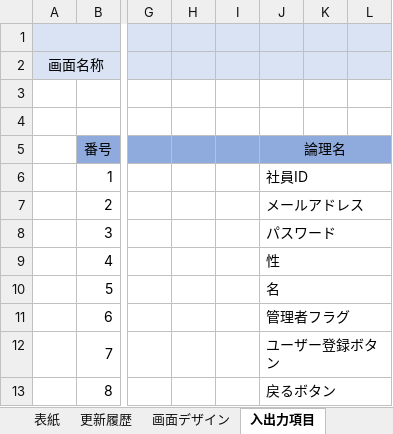
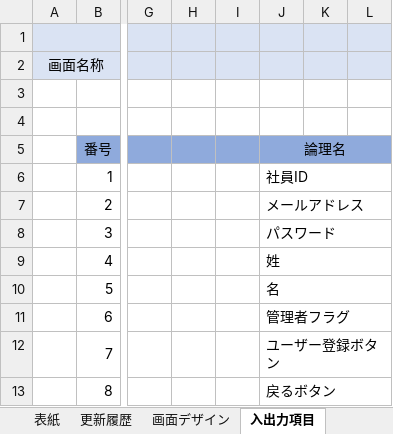
Before and after one commit to senshinsoft/ss-kintai, an Excel workbook: docs/画面設計書/【勤怠管理システム_画面設計書】KK06002_ユーザー登録画面.xlsx, sheet 入出力項目, drawn as a sheet; only a part is shown, gaps mark what is left out; values as stored, in another font and other column widths than the file's, no borders; the diff names each change by its address in the sheet, - before the commit and + after, or states it on an @@ line.

```diff
--- a/docs/画面設計書/【勤怠管理システム_画面設計書】KK06002_ユーザー登録画面.xlsx (sheet 入出力項目)
+++ b/docs/画面設計書/【勤怠管理システム_画面設計書】KK06002_ユーザー登録画面.xlsx (sheet 入出力項目)
-J9: 性
+J9: 姓
```
Also changed, not shown: sheet 処理概要, docs/管理表/【勤怠管理システム】レビュー管理表.xlsx.
